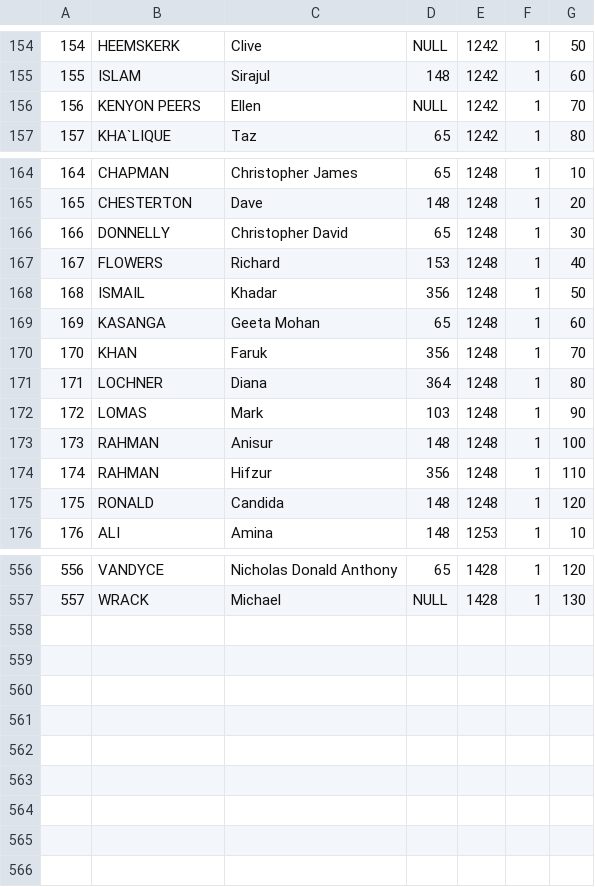
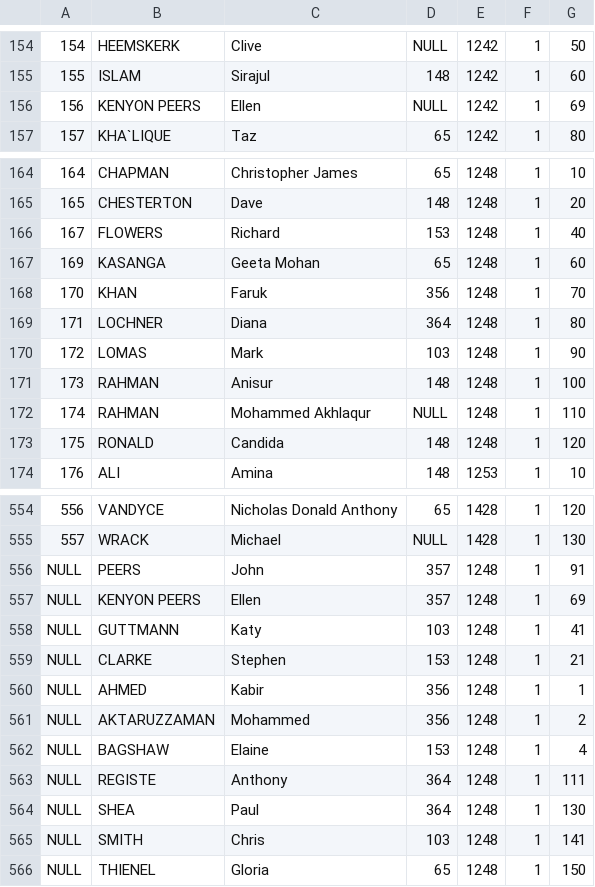
Before and after one commit to etothepii/frederickrobinson, a CSV file: resources/Candidate.csv, drawn as a sheet; only a part is shown, gaps mark what is left out; the diff covers the shown part only.

Commit message:
Updated candidates

```diff
--- a/resources/Candidate.csv
+++ b/resources/Candidate.csv
@@ -155,3 +155,3 @@
 155,"ISLAM","Sirajul",148,1242,1,60
-156,"KENYON PEERS","Ellen",NULL,1242,1,70
+156,"KENYON PEERS","Ellen",NULL,1242,1,69
 157,"KHA`LIQUE","Taz",65,1242,1,80
@@ -165,5 +165,3 @@
 165,"CHESTERTON","Dave",148,1248,1,20
-166,"DONNELLY","Christopher David",65,1248,1,30
 167,"FLOWERS","Richard",153,1248,1,40
-168,"ISMAIL","Khadar",356,1248,1,50
 169,"KASANGA","Geeta Mohan",65,1248,1,60
@@ -173,3 +171,3 @@
 173,"RAHMAN","Anisur",148,1248,1,100
-174,"RAHMAN","Hifzur",356,1248,1,110
+174,"RAHMAN","Mohammed Akhlaqur",NULL,1248,1,110
 175,"RONALD","Candida",148,1248,1,120
@@ -557 +555,12 @@
 557,"WRACK","Michael",NULL,1428,1,130
+NULL,"PEERS","John",357,1248,1,91
+NULL,"KENYON PEERS","Ellen",357,1248,1,69
+NULL,"GUTTMANN","Katy",103,1248,1,41
+NULL,"CLARKE","Stephen",153,1248,1,21
+NULL,"AHMED","Kabir",356,1248,1,1
+NULL,"AKTARUZZAMAN","Mohammed",356,1248,1,2
+NULL,"BAGSHAW","Elaine",153,1248,1,4
+NULL,"REGISTE","Anthony",364,1248,1,111
+NULL,"SHEA","Paul",364,1248,1,130
+NULL,"SMITH","Chris",103,1248,1,141
+NULL,"THIENEL","Gloria",65,1248,1,150
```
Also changed, not shown: 1 edited cell elsewhere in this file.
